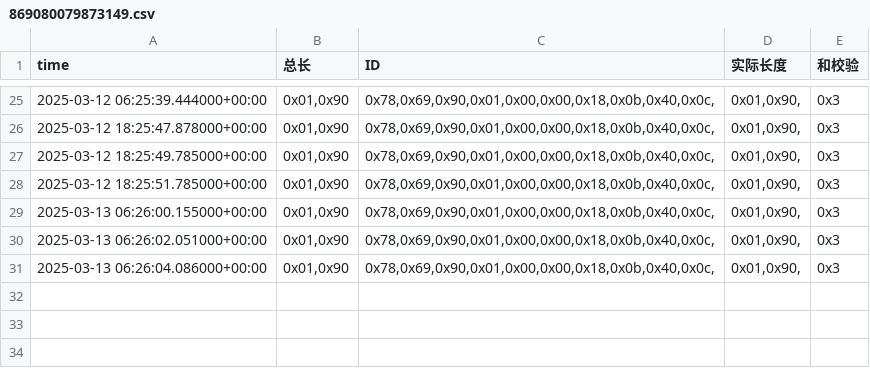
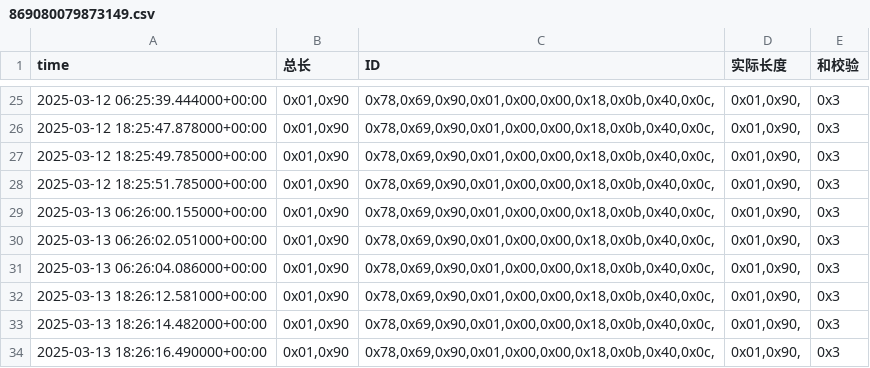
Before and after one commit to weichencsu/amman2503, a CSV file: sensorCSV/869080079873149.csv, drawn as a sheet; only a part is shown, gaps mark what is left out; the diff names each change by its address in the sheet, - before the commit and + after, or states it on an @@ line.

```diff
--- a/sensorCSV/869080079873149.csv
+++ b/sensorCSV/869080079873149.csv
+row 32: 2025-03-13 18:26:12.581000+00:00 | 0x01,0x90 | 0x78,0x69,0x90,0x01,0x00,0x00,0x18,0x0b,0x40,0x0c, | 0x01,0x90, | 0x3
+row 33: 2025-03-13 18:26:14.482000+00:00 | 0x01,0x90 | 0x78,0x69,0x90,0x01,0x00,0x00,0x18,0x0b,0x40,0x0c, | 0x01,0x90, | 0x3
+row 34: 2025-03-13 18:26:16.490000+00:00 | 0x01,0x90 | 0x78,0x69,0x90,0x01,0x00,0x00,0x18,0x0b,0x40,0x0c, | 0x01,0x90, | 0x3
```
